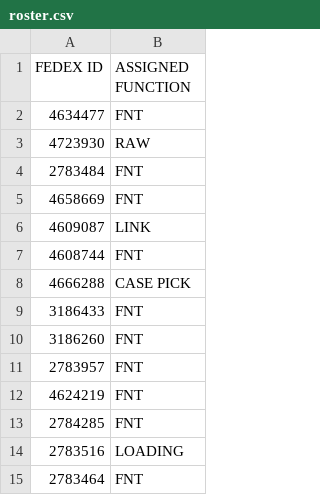
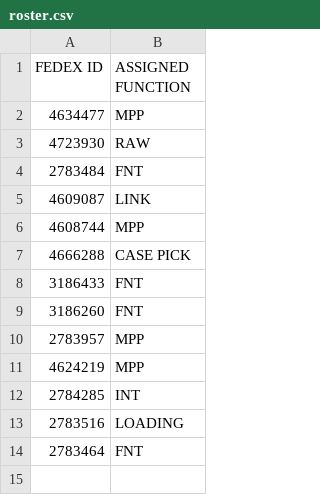
Before and after one commit to FSCFERRERO/ferrero-roster, a CSV file: roster.csv, drawn as a sheet.

Commit message:
Update roster.csv

```diff
--- a/roster.csv
+++ b/roster.csv
@@ -1,8 +1,7 @@
 FEDEX ID ,ASSIGNED FUNCTION
-4634477	,FNT
+4634477	,MPP
 4723930	,RAW
 2783484	,FNT
-4658669	,FNT
 4609087	,LINK
-4608744	,FNT
+4608744	,MPP
 4666288	,CASE PICK
@@ -10,5 +9,5 @@ FEDEX ID ,ASSIGNED FUNCTION
 3186260	,FNT
-2783957	,FNT
-4624219	,FNT
-2784285	,FNT
+2783957	,MPP
+4624219	,MPP
+2784285	,INT
 2783516	,LOADING
```
